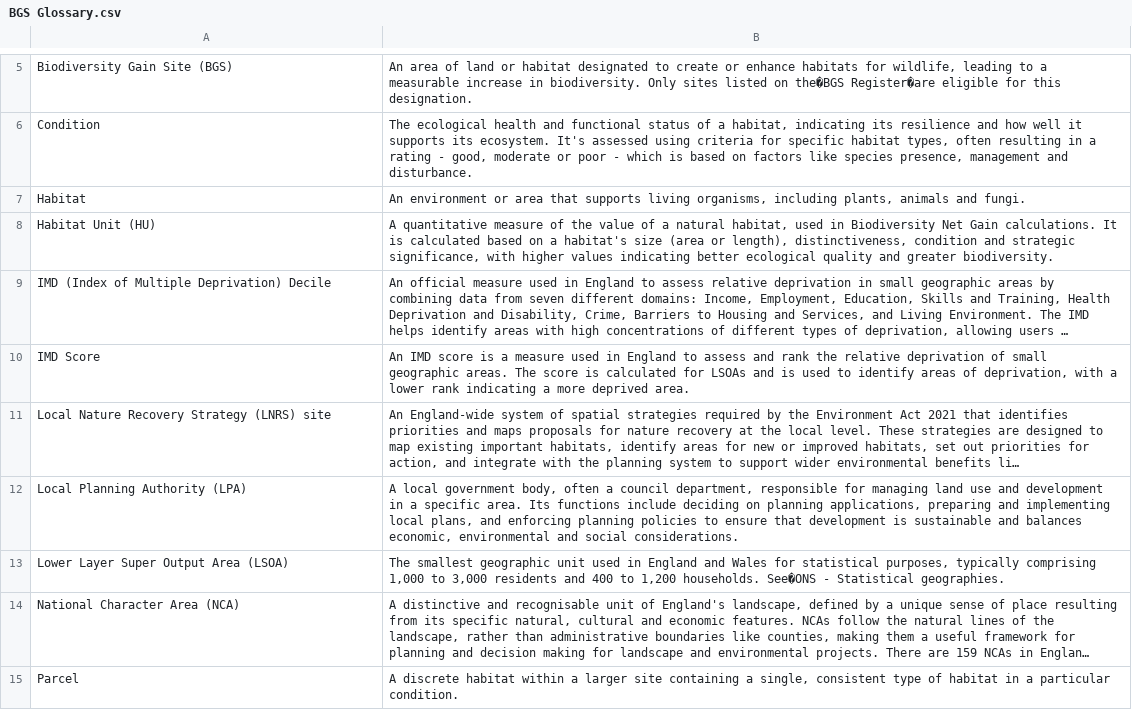
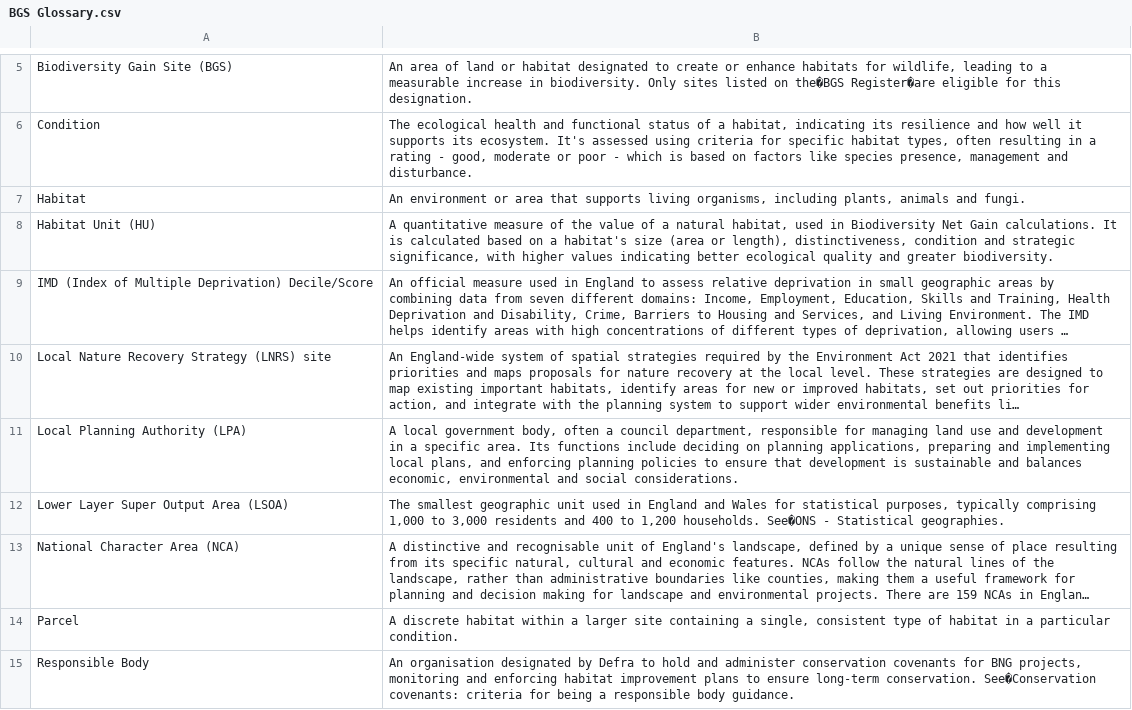
Before and after one commit to Eyesiah/biodiversity-sites-frontend, a CSV file: data/BGS Glossary.csv, drawn as a sheet; only a part is shown, gaps mark what is left out; the shorter side is filled out with more unchanged rows; long unchanged cells end in …; the diff names each change by its address in the sheet, - before the commit and + after, or states it on an @@ line.

Commit message:
edits to the glossary

```diff
--- a/data/BGS Glossary.csv
+++ b/data/BGS Glossary.csv
-A9: IMD (Index of Multiple Deprivation) Decile
+A9: IMD (Index of Multiple Deprivation) Decile/Score
-row 10: IMD Score | An IMD score is a measure used in England to assess and rank the relative deprivation of small geographic areas. The score is calculated for LSOAs and is used to identify areas of deprivation, with a lower rank indicating a more deprived area.
```
